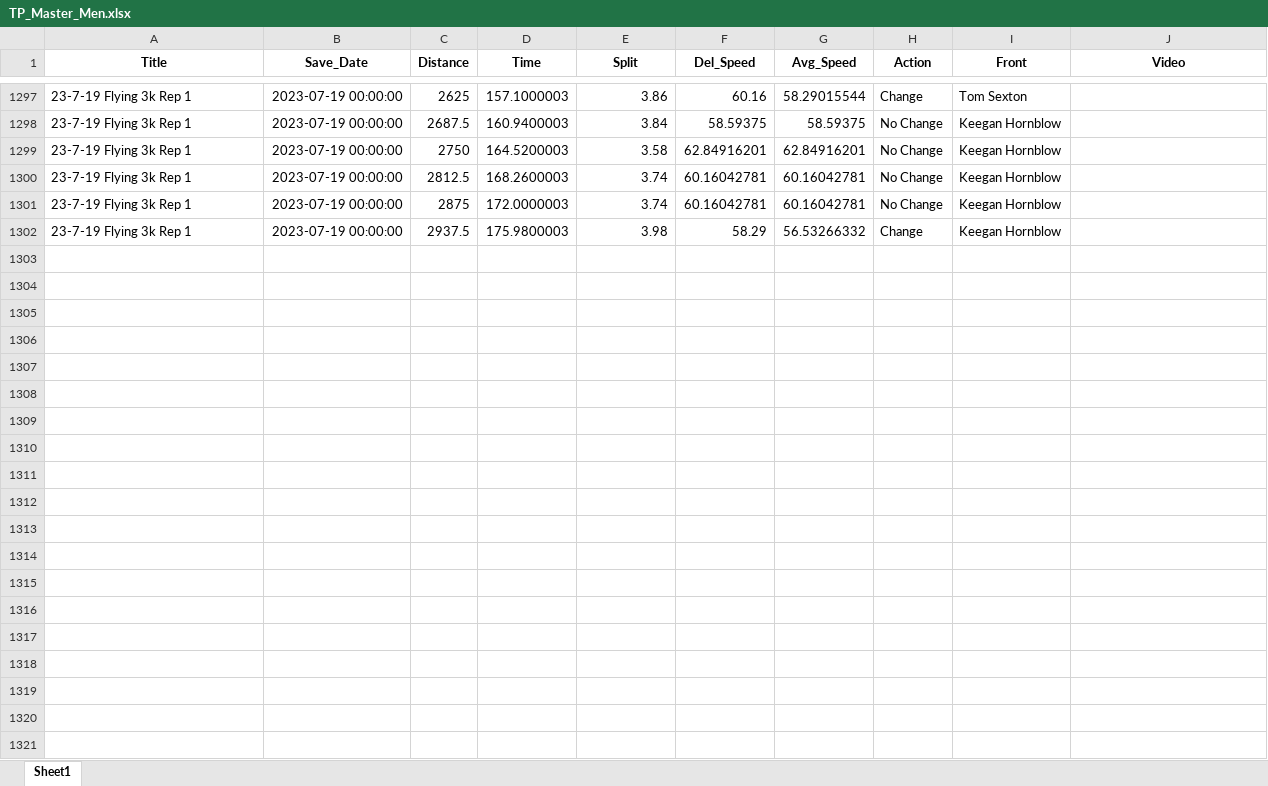
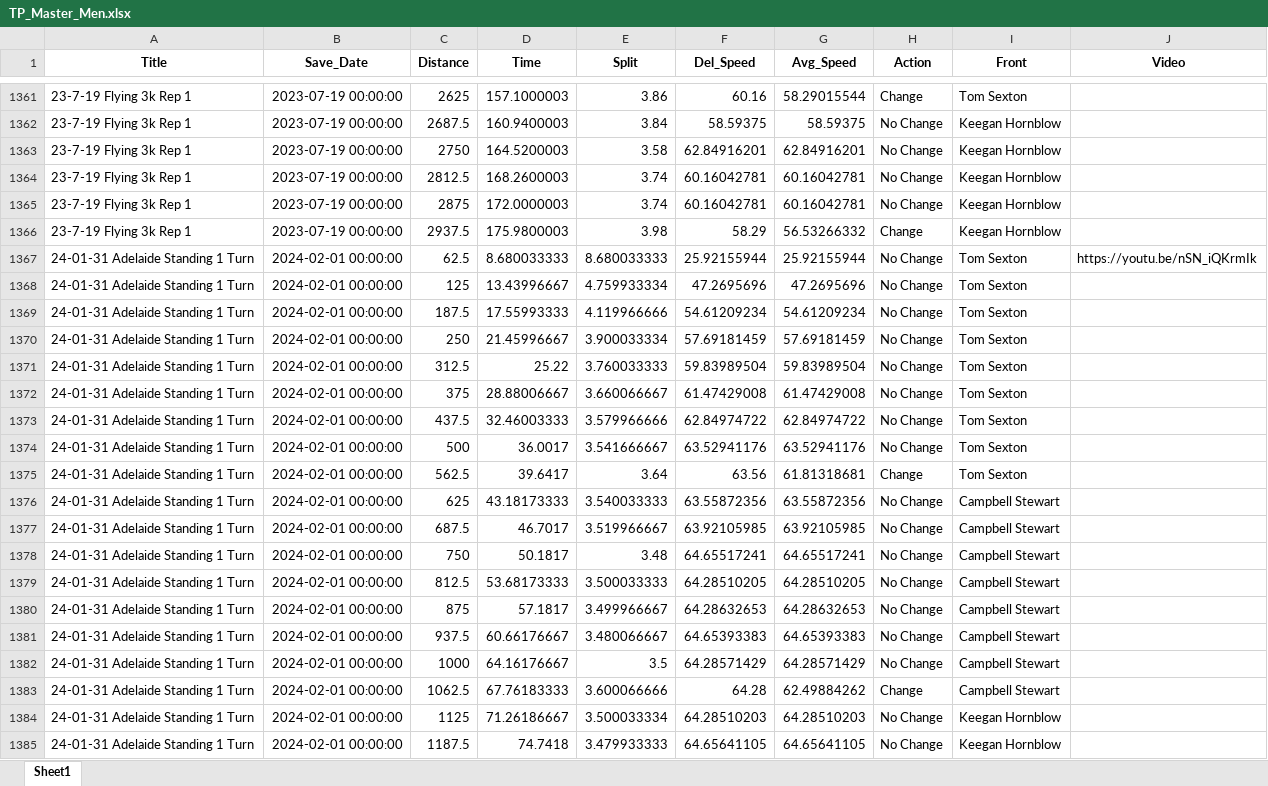
Before and after one commit to Bremz09/CNZPD, an Excel workbook: pages/video_analysis/TP_Master_Men.xlsx, sheet Sheet1, drawn as a sheet; only a part is shown, gaps mark what is left out; values as stored, in another font and other column widths than the file's, no borders; the diff covers the shown part only; the diff names each change by its address in the sheet, - before the commit and + after, or states it on an @@ line.

```diff
--- a/pages/video_analysis/TP_Master_Men.xlsx (sheet Sheet1)
+++ b/pages/video_analysis/TP_Master_Men.xlsx (sheet Sheet1)
+row 1367: 24-01-31 Adelaide Standing 1 Turn | 2024-02-01 00:00:00 | 62.5 | 8.680033333 | 8.680033333 | 25.92155944 | 25.92155944 | No Change | Tom Sexton | https://youtu.be/nSN_iQKrmIk
+row 1368: 24-01-31 Adelaide Standing 1 Turn | 2024-02-01 00:00:00 | 125 | 13.43996667 | 4.759933334 | 47.2695696 | 47.2695696 | No Change | Tom Sexton
+row 1369: 24-01-31 Adelaide Standing 1 Turn | 2024-02-01 00:00:00 | 187.5 | 17.55993333 | 4.119966666 | 54.61209234 | 54.61209234 | No Change | Tom Sexton
+row 1370: 24-01-31 Adelaide Standing 1 Turn | 2024-02-01 00:00:00 | 250 | 21.45996667 | 3.900033334 | 57.69181459 | 57.69181459 | No Change | Tom Sexton
+row 1371: 24-01-31 Adelaide Standing 1 Turn | 2024-02-01 00:00:00 | 312.5 | 25.22 | 3.760033333 | 59.83989504 | 59.83989504 | No Change | Tom Sexton
+row 1372: 24-01-31 Adelaide Standing 1 Turn | 2024-02-01 00:00:00 | 375 | 28.88006667 | 3.660066667 | 61.47429008 | 61.47429008 | No Change | Tom Sexton
+row 1373: 24-01-31 Adelaide Standing 1 Turn | 2024-02-01 00:00:00 | 437.5 | 32.46003333 | 3.579966666 | 62.84974722 | 62.84974722 | No Change | Tom Sexton
+row 1374: 24-01-31 Adelaide Standing 1 Turn | 2024-02-01 00:00:00 | 500 | 36.0017 | 3.541666667 | 63.52941176 | 63.52941176 | No Change | Tom Sexton
+row 1375: 24-01-31 Adelaide Standing 1 Turn | 2024-02-01 00:00:00 | 562.5 | 39.6417 | 3.64 | 63.56 | 61.81318681 | Change | Tom Sexton
+row 1376: 24-01-31 Adelaide Standing 1 Turn | 2024-02-01 00:00:00 | 625 | 43.18173333 | 3.540033333 | 63.55872356 | 63.55872356 | No Change | Campbell Stewart
+row 1377: 24-01-31 Adelaide Standing 1 Turn | 2024-02-01 00:00:00 | 687.5 | 46.7017 | 3.519966667 | 63.92105985 | 63.92105985 | No Change | Campbell Stewart
+row 1378: 24-01-31 Adelaide Standing 1 Turn | 2024-02-01 00:00:00 | 750 | 50.1817 | 3.48 | 64.65517241 | 64.65517241 | No Change | Campbell Stewart
+row 1379: 24-01-31 Adelaide Standing 1 Turn | 2024-02-01 00:00:00 | 812.5 | 53.68173333 | 3.500033333 | 64.28510205 | 64.28510205 | No Change | Campbell Stewart
+row 1380: 24-01-31 Adelaide Standing 1 Turn | 2024-02-01 00:00:00 | 875 | 57.1817 | 3.499966667 | 64.28632653 | 64.28632653 | No Change | Campbell Stewart
+row 1381: 24-01-31 Adelaide Standing 1 Turn | 2024-02-01 00:00:00 | 937.5 | 60.66176667 | 3.480066667 | 64.65393383 | 64.65393383 | No Change | Campbell Stewart
+row 1382: 24-01-31 Adelaide Standing 1 Turn | 2024-02-01 00:00:00 | 1000 | 64.16176667 | 3.5 | 64.28571429 | 64.28571429 | No Change | Campbell Stewart
+row 1383: 24-01-31 Adelaide Standing 1 Turn | 2024-02-01 00:00:00 | 1062.5 | 67.76183333 | 3.600066666 | 64.28 | 62.49884262 | Change | Campbell Stewart
+row 1384: 24-01-31 Adelaide Standing 1 Turn | 2024-02-01 00:00:00 | 1125 | 71.26186667 | 3.500033334 | 64.28510203 | 64.28510203 | No Change | Keegan Hornblow
+row 1385: 24-01-31 Adelaide Standing 1 Turn | 2024-02-01 00:00:00 | 1187.5 | 74.7418 | 3.479933333 | 64.65641105 | 64.65641105 | No Change | Keegan Hornblow
```
Also changed, not shown: 81 added rows and cell formats elsewhere in this sheet, pages/video_analysis/TP_Master_Women.xlsx, 2 other files.
